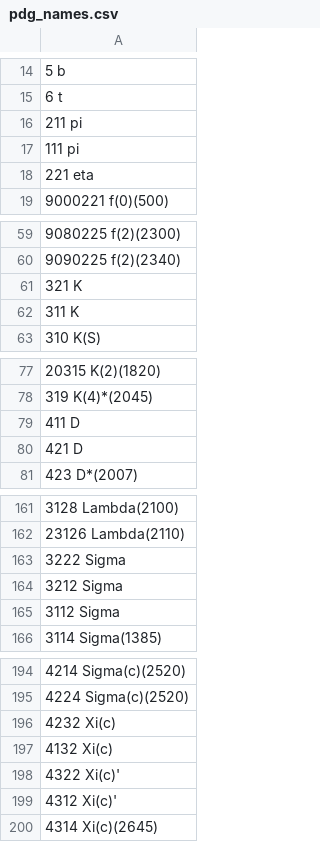
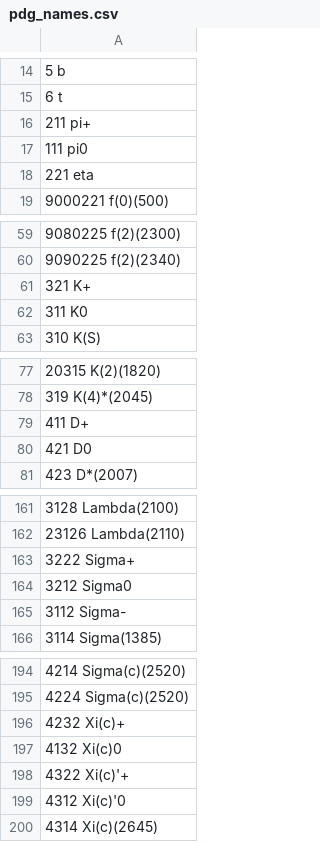
Before and after one commit to HenryDayHall/jetTools, a CSV file: tree_tagger/pdg_names.csv (was pdg_names.csv), drawn as a sheet; only a part is shown, gaps mark what is left out; the diff covers the shown part only; the diff names each change by its address in the sheet, - before the commit and + after, or states it on an @@ line.

```diff
--- a/pdg_names.csv
+++ b/tree_tagger/pdg_names.csv
-A16: 211 pi
+A16: 211 pi+
-A17: 111 pi
+A17: 111 pi0
-A61: 321 K
+A61: 321 K+
-A62: 311 K
+A62: 311 K0
-A79: 411 D
+A79: 411 D+
-A80: 421 D
+A80: 421 D0
-A163: 3222 Sigma
+A163: 3222 Sigma+
-A164: 3212 Sigma
+A164: 3212 Sigma0
-A165: 3112 Sigma
+A165: 3112 Sigma-
-A196: 4232 Xi(c)
+A196: 4232 Xi(c)+
-A197: 4132 Xi(c)
+A197: 4132 Xi(c)0
-A198: 4322 Xi(c)'
+A198: 4322 Xi(c)'+
-A199: 4312 Xi(c)'
+A199: 4312 Xi(c)'0
```
Also changed, not shown: 4 edited cells elsewhere in this file, 21 other files.
